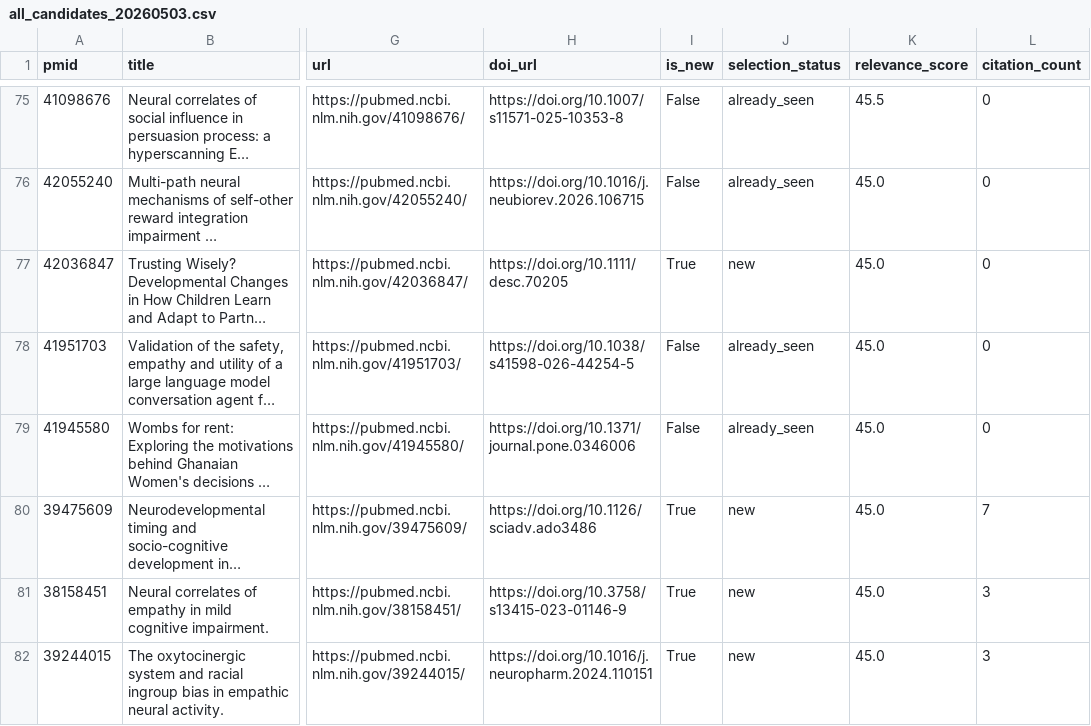
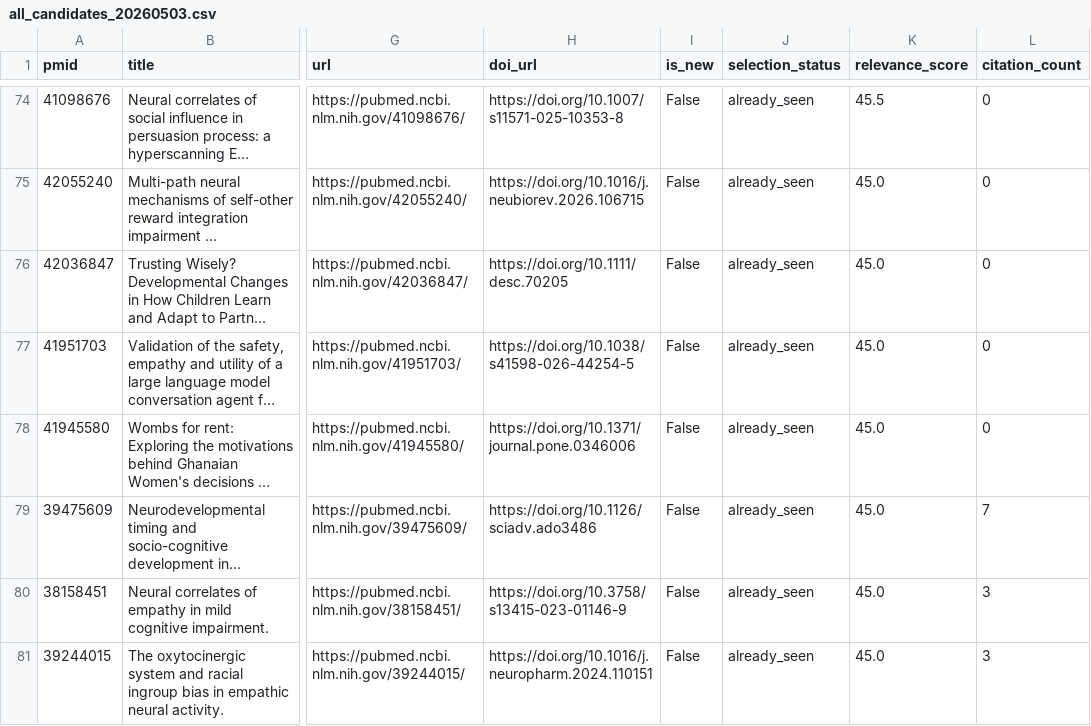
Before and after one commit to planetbin/prosocial-radar, a CSV file: outputs/all_candidates_20260503.csv, drawn as a sheet; only a part is shown, gaps mark what is left out; long unchanged cells end in …; addresses are those after the commit; the diff covers the shown part only; the diff names each change by its address in the sheet, - before the commit and + after, or states it on an @@ line.

```diff
--- a/outputs/all_candidates_20260503.csv
+++ b/outputs/all_candidates_20260503.csv
-I76 (is_new): True
+I76 (is_new): False
-J76 (selection_status): new
+J76 (selection_status): already_seen
-I79:I81 (is_new): True
+I79:I81 (is_new): False
-J79:J81 (selection_status): new
+J79:J81 (selection_status): already_seen
```
Also changed, not shown: 1 added row, 1 removed row and 100 edited cells elsewhere in this file, 4 other files.
